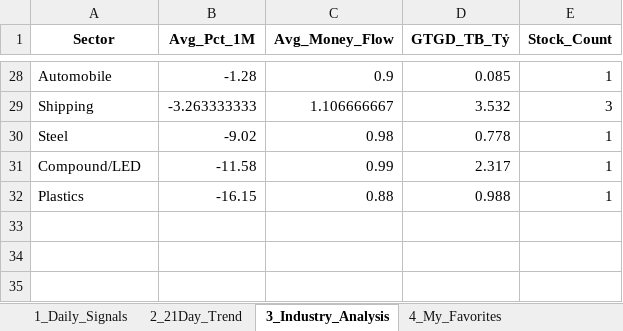
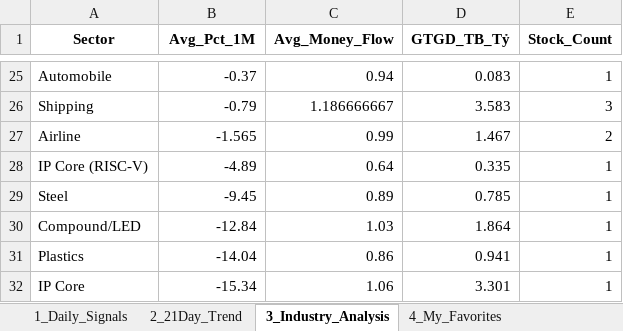
Before and after one commit to chipmoon/dashboard-tw, an Excel workbook: Taiwan_Market_Data_Latest.xlsx, sheet 3_Industry_Analysis, drawn as a sheet; only a part is shown, gaps mark what is left out; values as stored, in another font and other column widths than the file's, no borders; addresses are those after the commit; the diff covers the shown part only; the diff names each change by its address in the sheet, - before the commit and + after, or states it on an @@ line.

```diff
--- a/Taiwan_Market_Data_Latest.xlsx (sheet 3_Industry_Analysis)
+++ b/Taiwan_Market_Data_Latest.xlsx (sheet 3_Industry_Analysis)
-B25 (Avg_Pct_1M): -1.28
+B25 (Avg_Pct_1M): -0.37
-C25 (Avg_Money_Flow): 0.9
+C25 (Avg_Money_Flow): 0.94
-D25 (GTGD_TB_Tỷ): 0.085
+D25 (GTGD_TB_Tỷ): 0.083
-B26 (Avg_Pct_1M): -3.263333333
+B26 (Avg_Pct_1M): -0.79
-C26 (Avg_Money_Flow): 1.106666667
+C26 (Avg_Money_Flow): 1.186666667
-D26 (GTGD_TB_Tỷ): 3.532
+D26 (GTGD_TB_Tỷ): 3.583
+row 27: Airline | -1.565 | 0.99 | 1.467 | 2
+row 28: IP Core (RISC-V) | -4.89 | 0.64 | 0.335 | 1
-B29 (Avg_Pct_1M): -9.02
+B29 (Avg_Pct_1M): -9.45
-C29 (Avg_Money_Flow): 0.98
+C29 (Avg_Money_Flow): 0.89
-D29 (GTGD_TB_Tỷ): 0.778
+D29 (GTGD_TB_Tỷ): 0.785
-B30 (Avg_Pct_1M): -11.58
+B30 (Avg_Pct_1M): -12.84
-C30 (Avg_Money_Flow): 0.99
+C30 (Avg_Money_Flow): 1.03
-D30 (GTGD_TB_Tỷ): 2.317
+D30 (GTGD_TB_Tỷ): 1.864
-B31 (Avg_Pct_1M): -16.15
+B31 (Avg_Pct_1M): -14.04
-C31 (Avg_Money_Flow): 0.88
+C31 (Avg_Money_Flow): 0.86
-D31 (GTGD_TB_Tỷ): 0.988
+D31 (GTGD_TB_Tỷ): 0.941
+row 32: IP Core | -15.34 | 1.06 | 3.301 | 1
```
Also changed, not shown: 9 added rows, 12 removed rows and 42 edited cells elsewhere in this sheet, sheet 1_Daily_Signals, sheet 2_21Day_Trend, sheet 4_My_Favorites.
